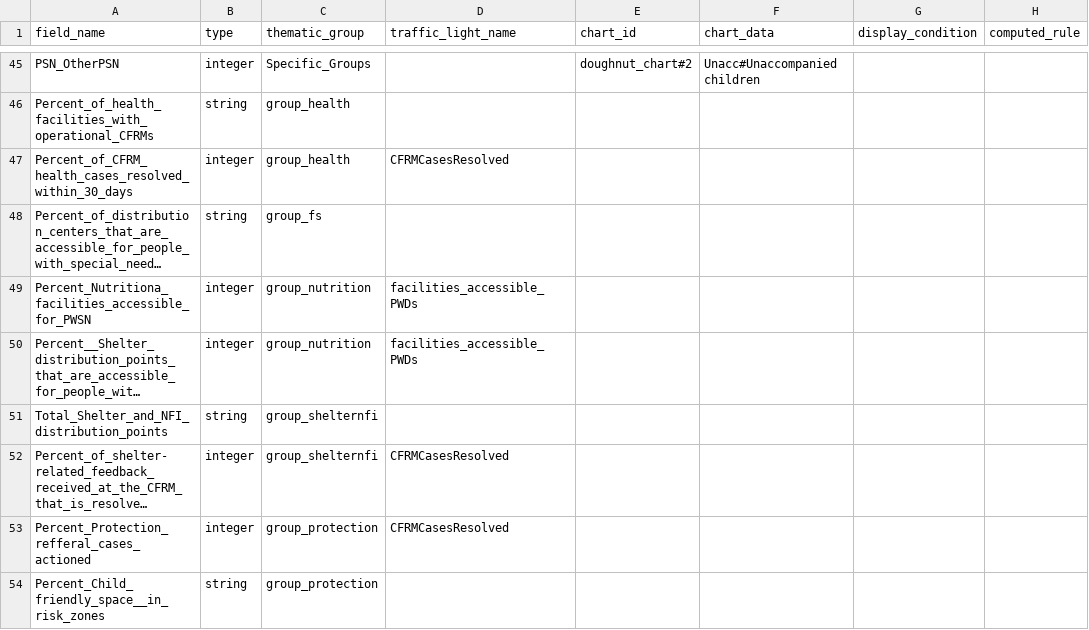
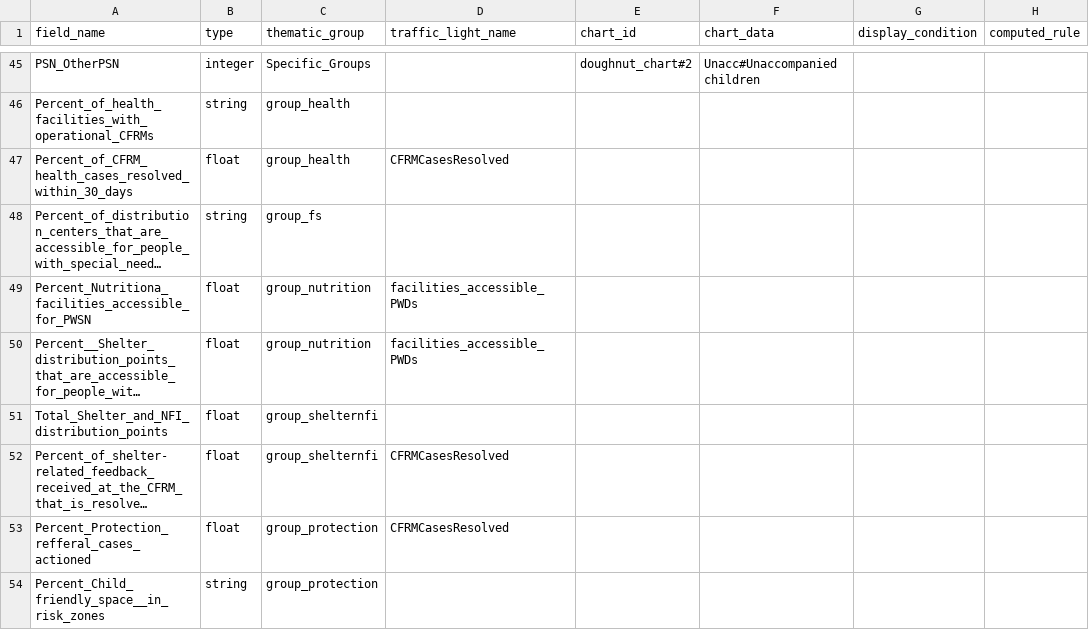
Before and after one commit to CartONG/opsmap-datasets, a CSV file: bangladesh/FDF/submissions_rules.csv, drawn as a sheet; only a part is shown, gaps mark what is left out; long unchanged cells end in …; the diff names each change by its address in the sheet, - before the commit and + after, or states it on an @@ line.

Commit message:
Update submissions_rules.csv

```diff
--- a/bangladesh/FDF/submissions_rules.csv
+++ b/bangladesh/FDF/submissions_rules.csv
-B47 (type): integer
+B47 (type): float
-B49:B50 (type): integer
+B49:B50 (type): float
-B51 (type): string
+B51 (type): float
-B52:B53 (type): integer
+B52:B53 (type): float
```
